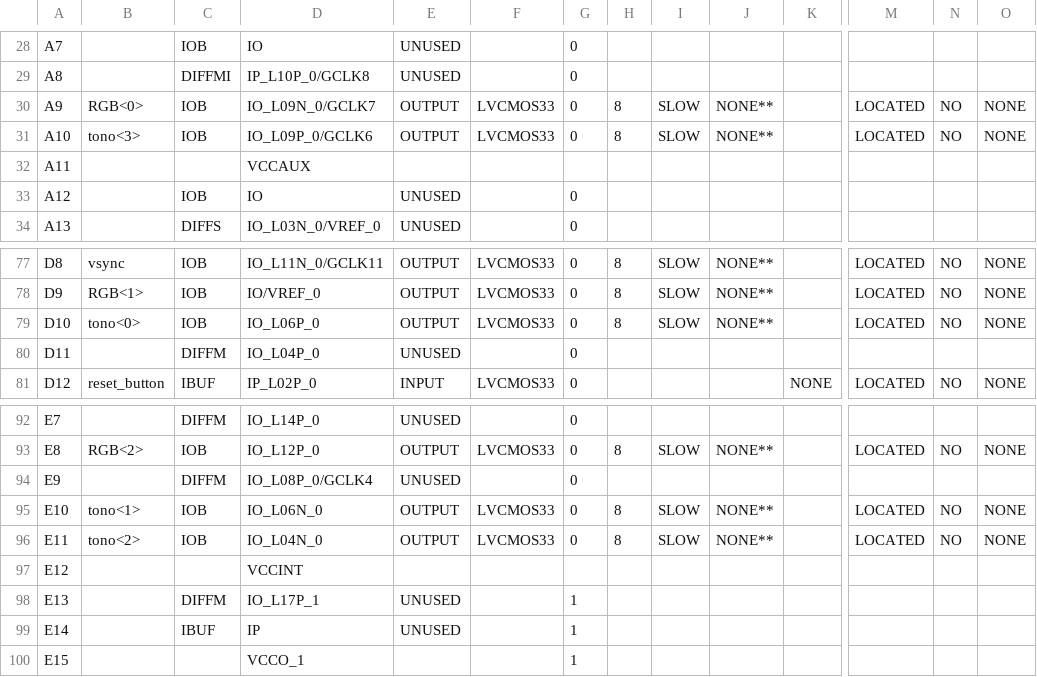
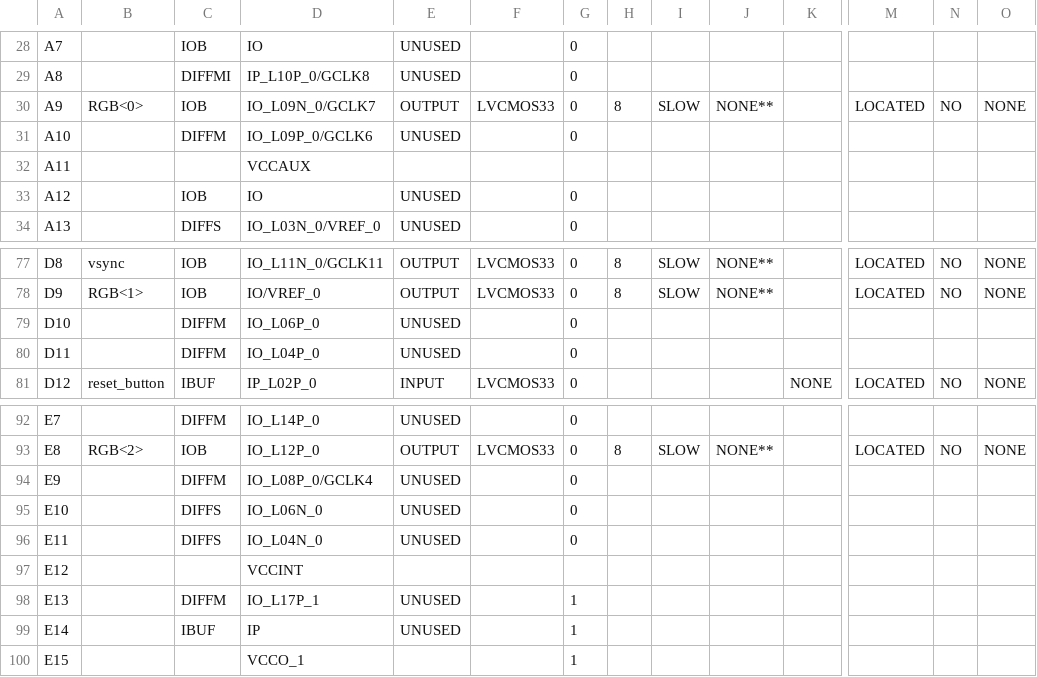
Before and after one commit to Raimmaster/Breakout-FPGA, a CSV file: Main_pad.csv, drawn as a sheet; only a part is shown, gaps mark what is left out; the diff covers the shown part only; the diff names each change by its address in the sheet, - before the commit and + after, or states it on an @@ line.

```diff
--- a/Main_pad.csv
+++ b/Main_pad.csv
-B31: tono<3>
+B31: (empty)
-C31: IOB
+C31: DIFFM
-E31: OUTPUT
+E31: UNUSED
-F31: LVCMOS33
+F31: (empty)
-H31: 8
+H31: (empty)
-I31: SLOW
+I31: (empty)
-J31: NONE**
+J31: (empty)
-M31: LOCATED
+M31: (empty)
-N31: NO
+N31: (empty)
-O31: NONE
+O31: (empty)
-B79: tono<0>
+B79: (empty)
-C79: IOB
+C79: DIFFM
-E79: OUTPUT
+E79: UNUSED
-F79: LVCMOS33
+F79: (empty)
-H79: 8
+H79: (empty)
-I79: SLOW
+I79: (empty)
-J79: NONE**
+J79: (empty)
-M79: LOCATED
+M79: (empty)
-N79: NO
+N79: (empty)
-O79: NONE
+O79: (empty)
-B95: tono<1>
+B95: (empty)
-C95:C96: IOB
+C95:C96: DIFFS
-E95:E96: OUTPUT
+E95:E96: UNUSED
-F95:F96: LVCMOS33
+F95:F96: (empty)
-H95:H96: 8
+H95:H96: (empty)
-I95:I96: SLOW
+I95:I96: (empty)
-J95:J96: NONE**
+J95:J96: (empty)
-M95:M96: LOCATED
+M95:M96: (empty)
-N95:N96: NO
+N95:N96: (empty)
-O95:O96: NONE
+O95:O96: (empty)
-B96: tono<2>
+B96: (empty)
```
Also changed, not shown: 1 edited cell elsewhere in this file, 33 other files.
